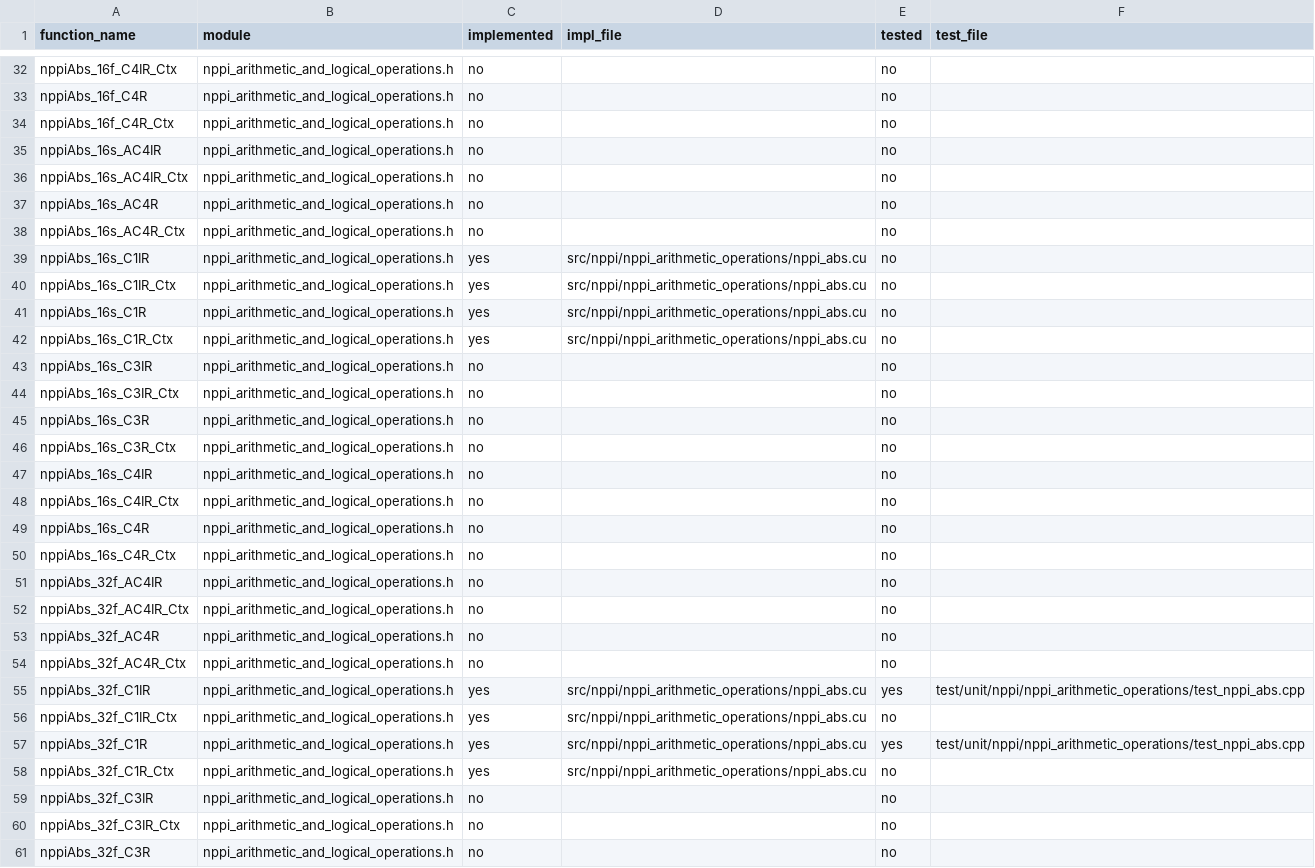
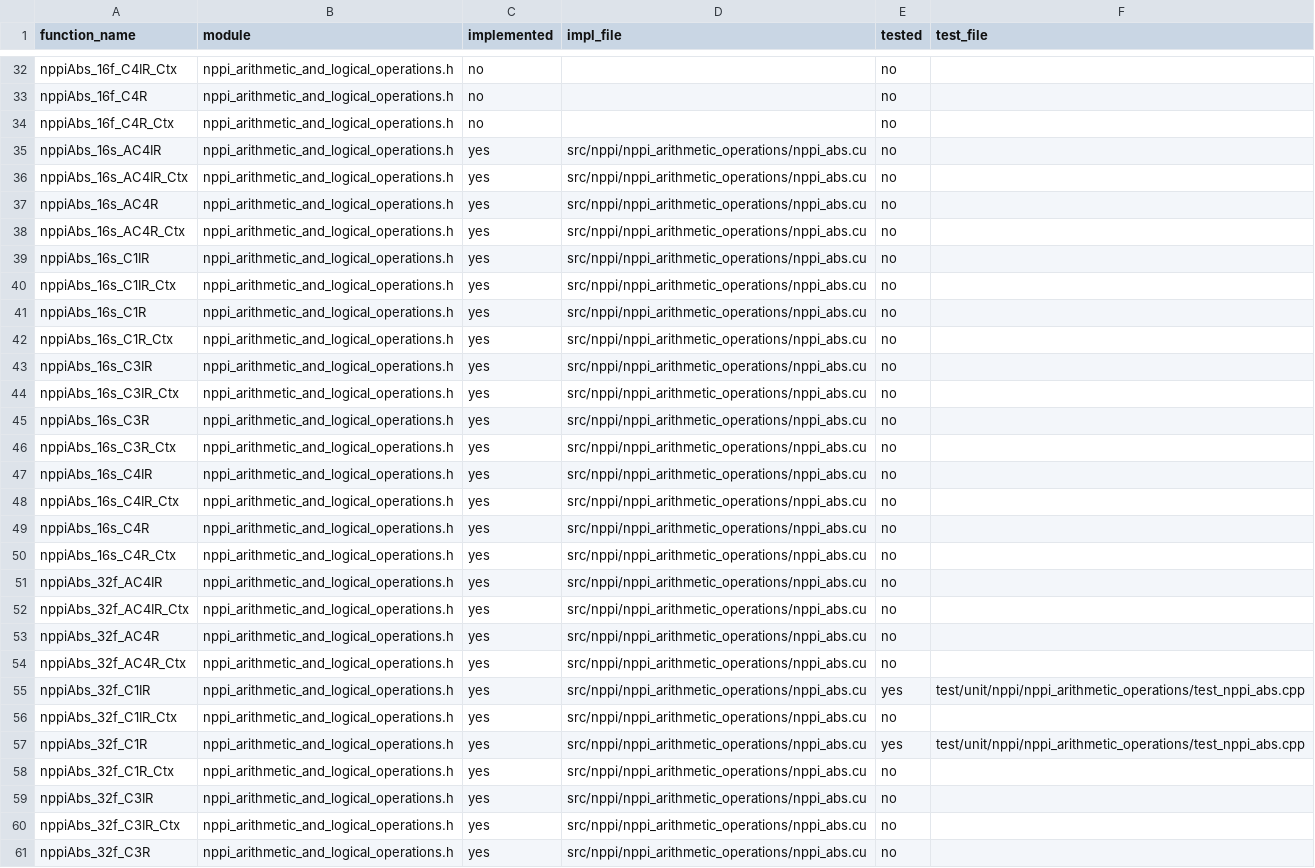
Before and after one commit to CompilerFans/npp, a CSV file: api_analysis/coverage.csv, drawn as a sheet; only a part is shown, gaps mark what is left out; the diff covers the shown part only.

```diff
--- a/api_analysis/coverage.csv
+++ b/api_analysis/coverage.csv
@@ -34,6 +34,6 @@ nppiAbs_16f_C4R,nppi_arithmetic_and_logical_operations.h,no,,no,
 nppiAbs_16f_C4R_Ctx,nppi_arithmetic_and_logical_operations.h,no,,no,
-nppiAbs_16s_AC4IR,nppi_arithmetic_and_logical_operations.h,no,,no,
-nppiAbs_16s_AC4IR_Ctx,nppi_arithmetic_and_logical_operations.h,no,,no,
-nppiAbs_16s_AC4R,nppi_arithmetic_and_logical_operations.h,no,,no,
-nppiAbs_16s_AC4R_Ctx,nppi_arithmetic_and_logical_operations.h,no,,no,
+nppiAbs_16s_AC4IR,nppi_arithmetic_and_logical_operations.h,yes,src/nppi/nppi_arithmetic_operations/nppi_abs.cu,no,
+nppiAbs_16s_AC4IR_Ctx,nppi_arithmetic_and_logical_operations.h,yes,src/nppi/nppi_arithmetic_operations/nppi_abs.cu,no,
+nppiAbs_16s_AC4R,nppi_arithmetic_and_logical_operations.h,yes,src/nppi/nppi_arithmetic_operations/nppi_abs.cu,no,
+nppiAbs_16s_AC4R_Ctx,nppi_arithmetic_and_logical_operations.h,yes,src/nppi/nppi_arithmetic_operations/nppi_abs.cu,no,
 nppiAbs_16s_C1IR,nppi_arithmetic_and_logical_operations.h,yes,src/nppi/nppi_arithmetic_operations/nppi_abs.cu,no,
@@ -42,14 +42,14 @@ nppiAbs_16s_C1R,nppi_arithmetic_and_logical_operations.h,yes,src/nppi/nppi_arith
 nppiAbs_16s_C1R_Ctx,nppi_arithmetic_and_logical_operations.h,yes,src/nppi/nppi_arithmetic_operations/nppi_abs.cu,no,
-nppiAbs_16s_C3IR,nppi_arithmetic_and_logical_operations.h,no,,no,
-nppiAbs_16s_C3IR_Ctx,nppi_arithmetic_and_logical_operations.h,no,,no,
-nppiAbs_16s_C3R,nppi_arithmetic_and_logical_operations.h,no,,no,
-nppiAbs_16s_C3R_Ctx,nppi_arithmetic_and_logical_operations.h,no,,no,
-nppiAbs_16s_C4IR,nppi_arithmetic_and_logical_operations.h,no,,no,
-nppiAbs_16s_C4IR_Ctx,nppi_arithmetic_and_logical_operations.h,no,,no,
-nppiAbs_16s_C4R,nppi_arithmetic_and_logical_operations.h,no,,no,
-nppiAbs_16s_C4R_Ctx,nppi_arithmetic_and_logical_operations.h,no,,no,
-nppiAbs_32f_AC4IR,nppi_arithmetic_and_logical_operations.h,no,,no,
-nppiAbs_32f_AC4IR_Ctx,nppi_arithmetic_and_logical_operations.h,no,,no,
-nppiAbs_32f_AC4R,nppi_arithmetic_and_logical_operations.h,no,,no,
-nppiAbs_32f_AC4R_Ctx,nppi_arithmetic_and_logical_operations.h,no,,no,
+nppiAbs_16s_C3IR,nppi_arithmetic_and_logical_operations.h,yes,src/nppi/nppi_arithmetic_operations/nppi_abs.cu,no,
+nppiAbs_16s_C3IR_Ctx,nppi_arithmetic_and_logical_operations.h,yes,src/nppi/nppi_arithmetic_operations/nppi_abs.cu,no,
+nppiAbs_16s_C3R,nppi_arithmetic_and_logical_operations.h,yes,src/nppi/nppi_arithmetic_operations/nppi_abs.cu,no,
+nppiAbs_16s_C3R_Ctx,nppi_arithmetic_and_logical_operations.h,yes,src/nppi/nppi_arithmetic_operations/nppi_abs.cu,no,
+nppiAbs_16s_C4IR,nppi_arithmetic_and_logical_operations.h,yes,src/nppi/nppi_arithmetic_operations/nppi_abs.cu,no,
+nppiAbs_16s_C4IR_Ctx,nppi_arithmetic_and_logical_operations.h,yes,src/nppi/nppi_arithmetic_operations/nppi_abs.cu,no,
+nppiAbs_16s_C4R,nppi_arithmetic_and_logical_operations.h,yes,src/nppi/nppi_arithmetic_operations/nppi_abs.cu,no,
+nppiAbs_16s_C4R_Ctx,nppi_arithmetic_and_logical_operations.h,yes,src/nppi/nppi_arithmetic_operations/nppi_abs.cu,no,
+nppiAbs_32f_AC4IR,nppi_arithmetic_and_logical_operations.h,yes,src/nppi/nppi_arithmetic_operations/nppi_abs.cu,no,
+nppiAbs_32f_AC4IR_Ctx,nppi_arithmetic_and_logical_operations.h,yes,src/nppi/nppi_arithmetic_operations/nppi_abs.cu,no,
+nppiAbs_32f_AC4R,nppi_arithmetic_and_logical_operations.h,yes,src/nppi/nppi_arithmetic_operations/nppi_abs.cu,no,
+nppiAbs_32f_AC4R_Ctx,nppi_arithmetic_and_logical_operations.h,yes,src/nppi/nppi_arithmetic_operations/nppi_abs.cu,no,
 nppiAbs_32f_C1IR,nppi_arithmetic_and_logical_operations.h,yes,src/nppi/nppi_arithmetic_operations/nppi_abs.cu,yes,test/unit/nppi/nppi_arithmetic_operations/test_nppi_abs.cpp
@@ -58,4 +58,4 @@ nppiAbs_32f_C1R,nppi_arithmetic_and_logical_operations.h,yes,src/nppi/nppi_arith
 nppiAbs_32f_C1R_Ctx,nppi_arithmetic_and_logical_operations.h,yes,src/nppi/nppi_arithmetic_operations/nppi_abs.cu,no,
-nppiAbs_32f_C3IR,nppi_arithmetic_and_logical_operations.h,no,,no,
-nppiAbs_32f_C3IR_Ctx,nppi_arithmetic_and_logical_operations.h,no,,no,
-nppiAbs_32f_C3R,nppi_arithmetic_and_logical_operations.h,no,,no,
+nppiAbs_32f_C3IR,nppi_arithmetic_and_logical_operations.h,yes,src/nppi/nppi_arithmetic_operations/nppi_abs.cu,no,
+nppiAbs_32f_C3IR_Ctx,nppi_arithmetic_and_logical_operations.h,yes,src/nppi/nppi_arithmetic_operations/nppi_abs.cu,no,
+nppiAbs_32f_C3R,nppi_arithmetic_and_logical_operations.h,yes,src/nppi/nppi_arithmetic_operations/nppi_abs.cu,no,
```
Also changed, not shown: 154 edited cells elsewhere in this file, 2 other files.
